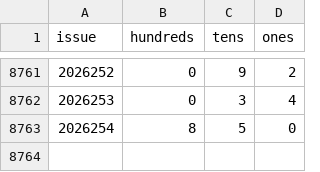
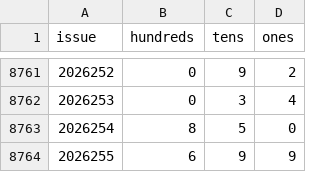
Before and after one commit to hxiaowei0102-web/fc3d-kill1, a CSV file: data/fc3d-history.csv, drawn as a sheet; only a part is shown, gaps mark what is left out; the diff names each change by its address in the sheet, - before the commit and + after, or states it on an @@ line.

```diff
--- a/data/fc3d-history.csv
+++ b/data/fc3d-history.csv
+row 8764: 2026255 | 6 | 9 | 9
```
Also changed, not shown: predictions_log.csv, 2 other files.
